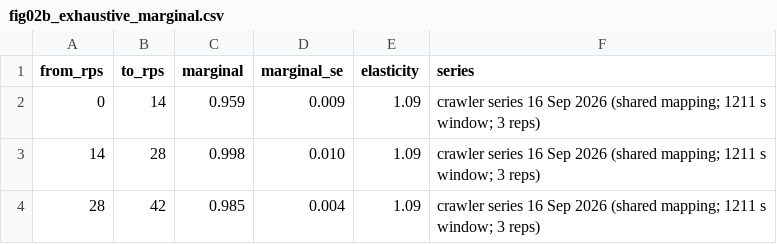
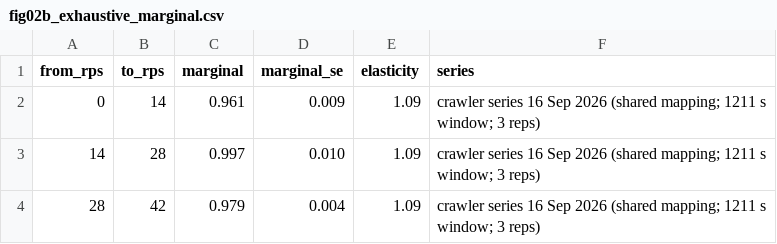
Before and after one commit to and18/undertow, a CSV file: data/derived/fig02b_exhaustive_marginal.csv, drawn as a sheet.

```diff
--- a/data/derived/fig02b_exhaustive_marginal.csv
+++ b/data/derived/fig02b_exhaustive_marginal.csv
@@ -1,4 +1,4 @@
 from_rps,to_rps,marginal,marginal_se,elasticity,series
-0,14,0.959,0.009,1.09,crawler series 16 Sep 2026 (shared mapping; 1211 s window; 3 reps)
-14,28,0.998,0.010,1.09,crawler series 16 Sep 2026 (shared mapping; 1211 s window; 3 reps)
-28,42,0.985,0.004,1.09,crawler series 16 Sep 2026 (shared mapping; 1211 s window; 3 reps)
+0,14,0.961,0.009,1.09,crawler series 16 Sep 2026 (shared mapping; 1211 s window; 3 reps)
+14,28,0.997,0.010,1.09,crawler series 16 Sep 2026 (shared mapping; 1211 s window; 3 reps)
+28,42,0.979,0.004,1.09,crawler series 16 Sep 2026 (shared mapping; 1211 s window; 3 reps)
```
Also changed, not shown: 15 other files.
